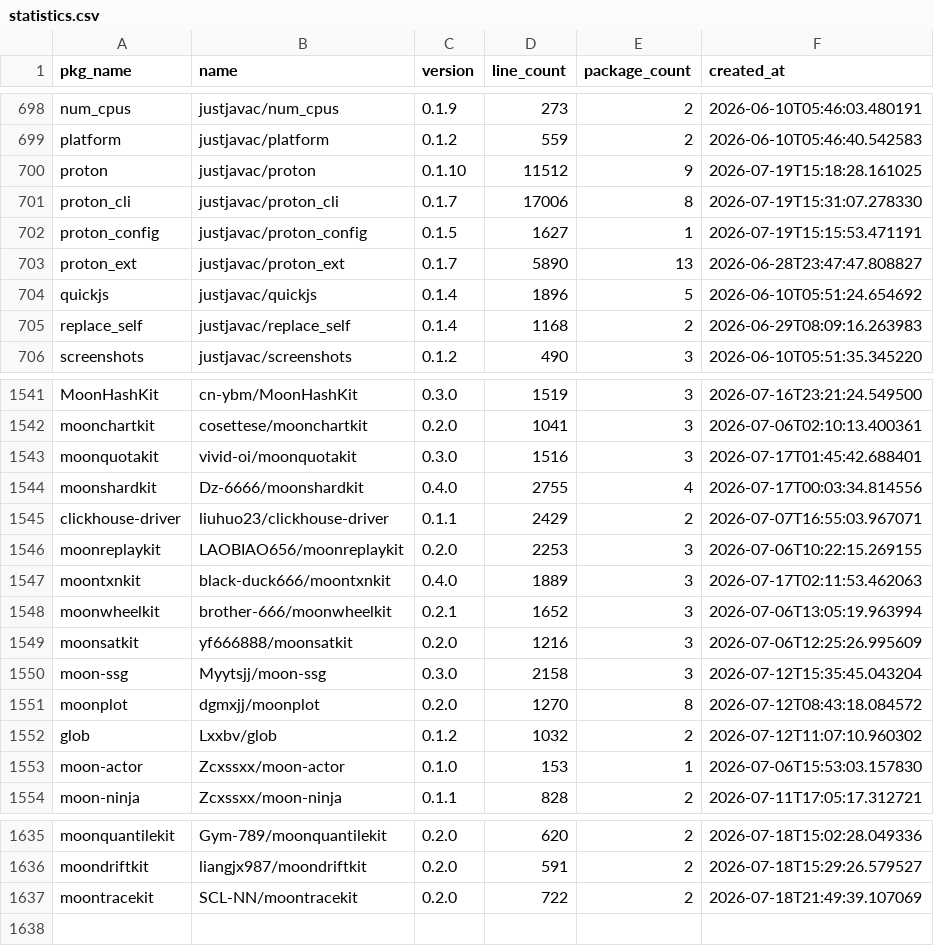
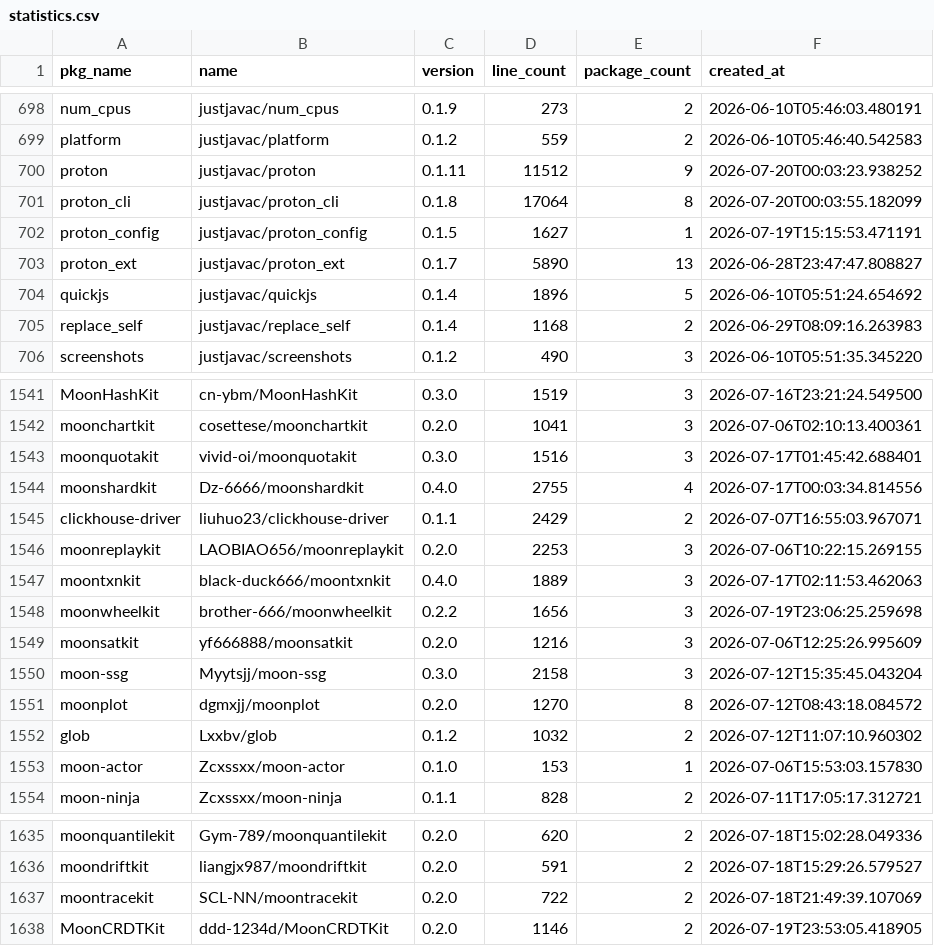
Before and after one commit to fanny480/fanny480.github.io, a CSV file: data/statistics.csv, drawn as a sheet; only a part is shown, gaps mark what is left out.

```diff
--- a/data/statistics.csv
+++ b/data/statistics.csv
@@ -699,4 +699,4 @@ num_cpus,justjavac/num_cpus,0.1.9,273,2,2026-06-10T05:46:03.480191
 platform,justjavac/platform,0.1.2,559,2,2026-06-10T05:46:40.542583
-proton,justjavac/proton,0.1.10,11512,9,2026-07-19T15:18:28.161025
-proton_cli,justjavac/proton_cli,0.1.7,17006,8,2026-07-19T15:31:07.278330
+proton,justjavac/proton,0.1.11,11512,9,2026-07-20T00:03:23.938252
+proton_cli,justjavac/proton_cli,0.1.8,17064,8,2026-07-20T00:03:55.182099
 proton_config,justjavac/proton_config,0.1.5,1627,1,2026-07-19T15:15:53.471191
@@ -1547,3 +1547,3 @@ moonreplaykit,LAOBIAO656/moonreplaykit,0.2.0,2253,3,2026-07-06T10:22:15.269155
 moontxnkit,black-duck666/moontxnkit,0.4.0,1889,3,2026-07-17T02:11:53.462063
-moonwheelkit,brother-666/moonwheelkit,0.2.1,1652,3,2026-07-06T13:05:19.963994
+moonwheelkit,brother-666/moonwheelkit,0.2.2,1656,3,2026-07-19T23:06:25.259698
 moonsatkit,yf666888/moonsatkit,0.2.0,1216,3,2026-07-06T12:25:26.995609
@@ -1637 +1637,2 @@ moondriftkit,liangjx987/moondriftkit,0.2.0,591,2,2026-07-18T15:29:26.579527
 moontracekit,SCL-NN/moontracekit,0.2.0,722,2,2026-07-18T21:49:39.107069
+MoonCRDTKit,ddd-1234d/MoonCRDTKit,0.2.0,1146,2,2026-07-19T23:53:05.418905
```
